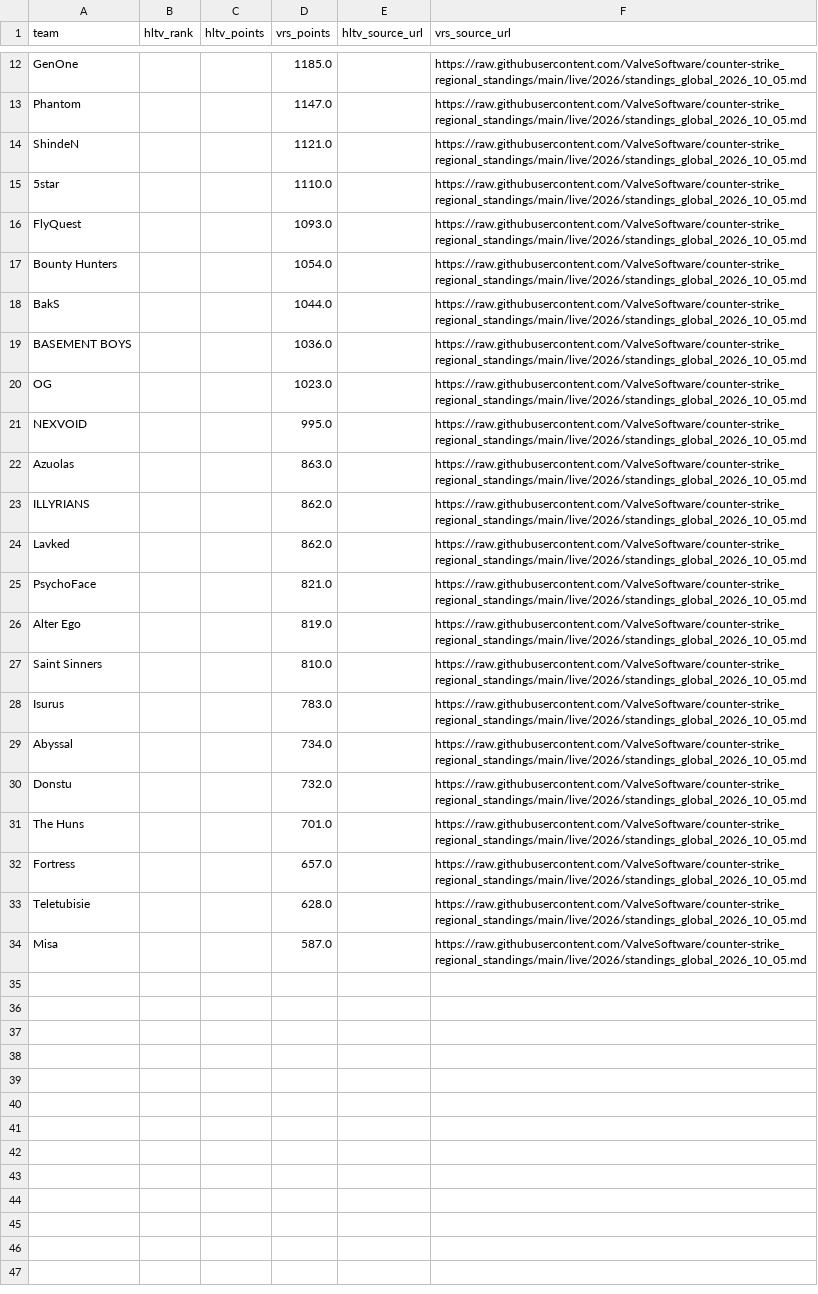
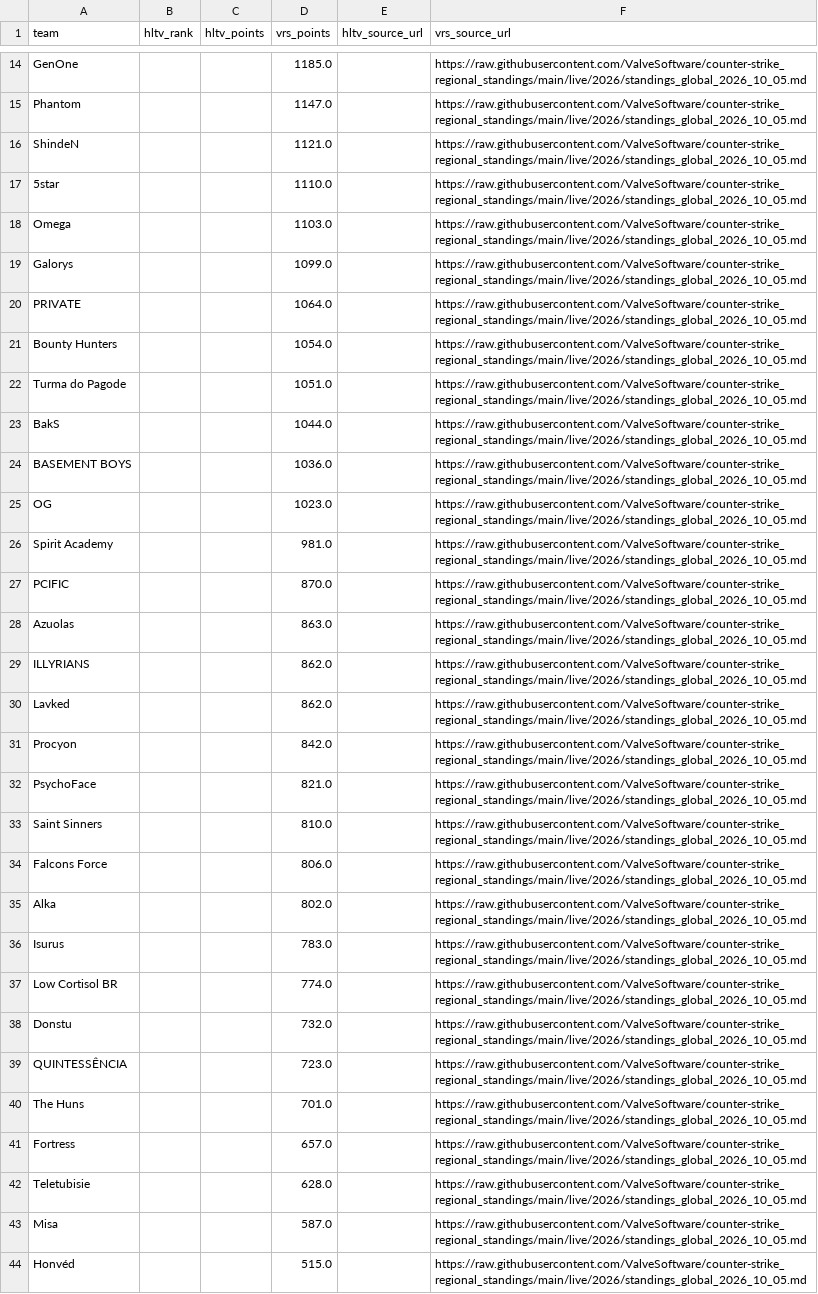
Before and after one commit to buffedlizard55-lab/MaltaProj1, a CSV file: refresh/data/ratings.csv, drawn as a sheet; only a part is shown, gaps mark what is left out; the diff covers the shown part only.

```diff
--- a/refresh/data/ratings.csv
+++ b/refresh/data/ratings.csv
@@ -15,4 +17,7 @@ ShindeN,,,1121.0,,https://raw.githubusercontent.com/ValveSoftware/counter-strike
 5star,,,1110.0,,https://raw.githubusercontent.com/ValveSoftware/counter-strike_regional_standings/main/live/2026/standings_global_2026_10_05.md
-FlyQuest,,,1093.0,,https://raw.githubusercontent.com/ValveSoftware/counter-strike_regional_standings/main/live/2026/standings_global_2026_10_05.md
+Omega,,,1103.0,,https://raw.githubusercontent.com/ValveSoftware/counter-strike_regional_standings/main/live/2026/standings_global_2026_10_05.md
+Galorys,,,1099.0,,https://raw.githubusercontent.com/ValveSoftware/counter-strike_regional_standings/main/live/2026/standings_global_2026_10_05.md
+PRIVATE,,,1064.0,,https://raw.githubusercontent.com/ValveSoftware/counter-strike_regional_standings/main/live/2026/standings_global_2026_10_05.md
 Bounty Hunters,,,1054.0,,https://raw.githubusercontent.com/ValveSoftware/counter-strike_regional_standings/main/live/2026/standings_global_2026_10_05.md
+Turma do Pagode,,,1051.0,,https://raw.githubusercontent.com/ValveSoftware/counter-strike_regional_standings/main/live/2026/standings_global_2026_10_05.md
 BakS,,,1044.0,,https://raw.githubusercontent.com/ValveSoftware/counter-strike_regional_standings/main/live/2026/standings_global_2026_10_05.md
@@ -20,3 +25,4 @@ BASEMENT BOYS,,,1036.0,,https://raw.githubusercontent.com/ValveSoftware/counter-
 OG,,,1023.0,,https://raw.githubusercontent.com/ValveSoftware/counter-strike_regional_standings/main/live/2026/standings_global_2026_10_05.md
-NEXVOID,,,995.0,,https://raw.githubusercontent.com/ValveSoftware/counter-strike_regional_standings/main/live/2026/standings_global_2026_10_05.md
+Spirit Academy,,,981.0,,https://raw.githubusercontent.com/ValveSoftware/counter-strike_regional_standings/main/live/2026/standings_global_2026_10_05.md
+PCIFIC,,,870.0,,https://raw.githubusercontent.com/ValveSoftware/counter-strike_regional_standings/main/live/2026/standings_global_2026_10_05.md
 Azuolas,,,863.0,,https://raw.githubusercontent.com/ValveSoftware/counter-strike_regional_standings/main/live/2026/standings_global_2026_10_05.md
@@ -24,8 +30,11 @@ ILLYRIANS,,,862.0,,https://raw.githubusercontent.com/ValveSoftware/counter-strik
 Lavked,,,862.0,,https://raw.githubusercontent.com/ValveSoftware/counter-strike_regional_standings/main/live/2026/standings_global_2026_10_05.md
+Procyon,,,842.0,,https://raw.githubusercontent.com/ValveSoftware/counter-strike_regional_standings/main/live/2026/standings_global_2026_10_05.md
 PsychoFace,,,821.0,,https://raw.githubusercontent.com/ValveSoftware/counter-strike_regional_standings/main/live/2026/standings_global_2026_10_05.md
-Alter Ego,,,819.0,,https://raw.githubusercontent.com/ValveSoftware/counter-strike_regional_standings/main/live/2026/standings_global_2026_10_05.md
 Saint Sinners,,,810.0,,https://raw.githubusercontent.com/ValveSoftware/counter-strike_regional_standings/main/live/2026/standings_global_2026_10_05.md
+Falcons Force,,,806.0,,https://raw.githubusercontent.com/ValveSoftware/counter-strike_regional_standings/main/live/2026/standings_global_2026_10_05.md
+Alka,,,802.0,,https://raw.githubusercontent.com/ValveSoftware/counter-strike_regional_standings/main/live/2026/standings_global_2026_10_05.md
 Isurus,,,783.0,,https://raw.githubusercontent.com/ValveSoftware/counter-strike_regional_standings/main/live/2026/standings_global_2026_10_05.md
-Abyssal,,,734.0,,https://raw.githubusercontent.com/ValveSoftware/counter-strike_regional_standings/main/live/2026/standings_global_2026_10_05.md
+Low Cortisol BR,,,774.0,,https://raw.githubusercontent.com/ValveSoftware/counter-strike_regional_standings/main/live/2026/standings_global_2026_10_05.md
 Donstu,,,732.0,,https://raw.githubusercontent.com/ValveSoftware/counter-strike_regional_standings/main/live/2026/standings_global_2026_10_05.md
+QUINTESSÊNCIA,,,723.0,,https://raw.githubusercontent.com/ValveSoftware/counter-strike_regional_standings/main/live/2026/standings_global_2026_10_05.md
 The Huns,,,701.0,,https://raw.githubusercontent.com/ValveSoftware/counter-strike_regional_standings/main/live/2026/standings_global_2026_10_05.md
@@ -34 +43,2 @@ Teletubisie,,,628.0,,https://raw.githubusercontent.com/ValveSoftware/counter-str
 Misa,,,587.0,,https://raw.githubusercontent.com/ValveSoftware/counter-strike_regional_standings/main/live/2026/standings_global_2026_10_05.md
+Honvéd,,,515.0,,https://raw.githubusercontent.com/ValveSoftware/counter-strike_regional_standings/main/live/2026/standings_global_2026_10_05.md
```
Also changed, not shown: 3 added rows elsewhere in this file, refresh/data/current.csv, today/data/current.csv, 24 other files.
